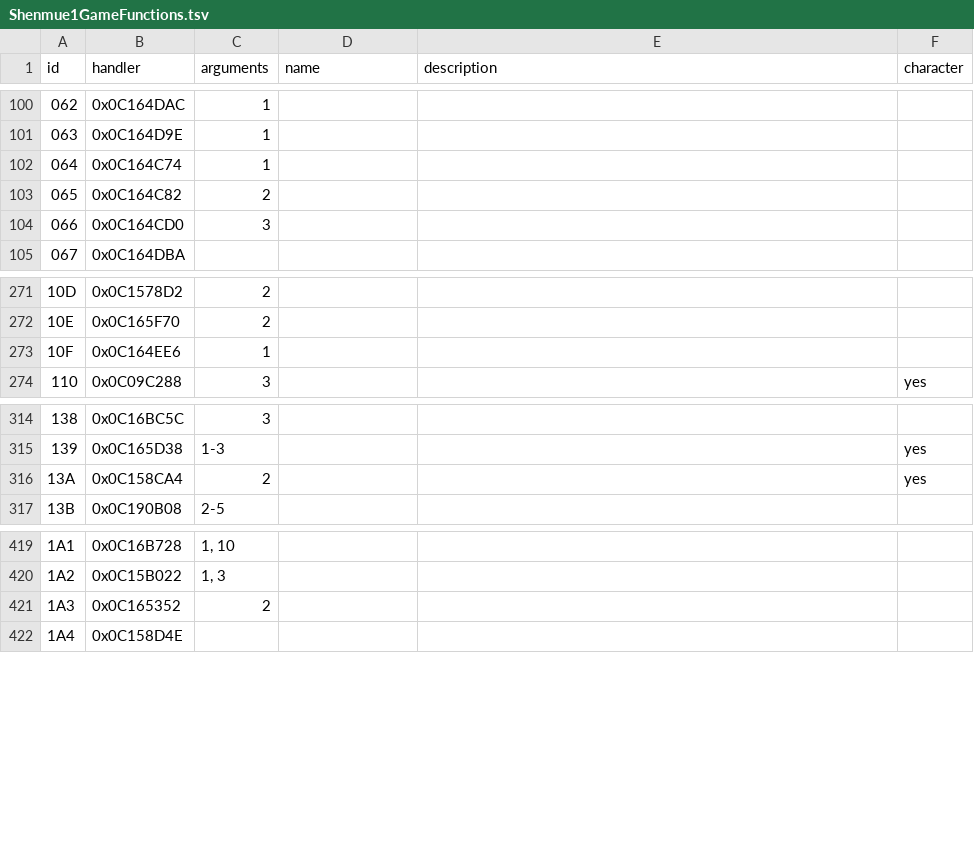
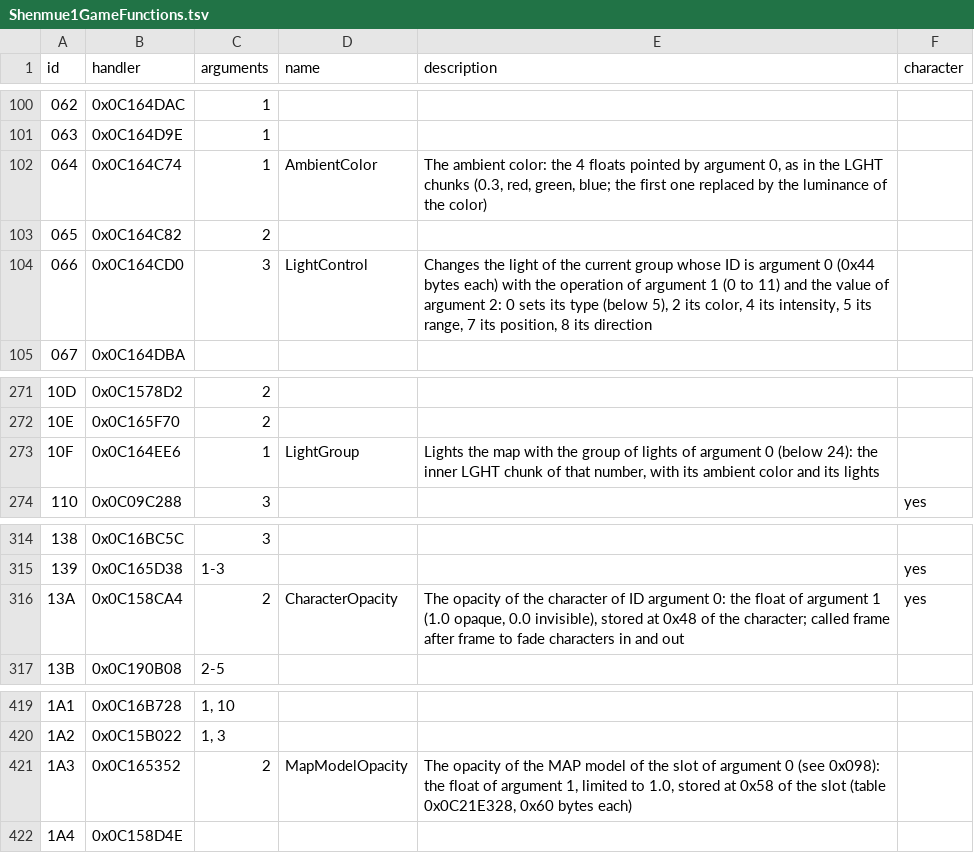
Before and after one commit to EmulRyo/Shenmue, a TSV file: resources/Shenmue1GameFunctions.tsv, drawn as a sheet; only a part is shown, gaps mark what is left out.

```diff
--- a/resources/Shenmue1GameFunctions.tsv
+++ b/resources/Shenmue1GameFunctions.tsv
@@ -101,5 +101,5 @@ id	handler	arguments	name	description	character
 063	0x0C164D9E	1			
-064	0x0C164C74	1			
+064	0x0C164C74	1	AmbientColor	The ambient color: the 4 floats pointed by argument 0, as in the LGHT chunks (0.3, red, green, blue; the first one replaced by the luminance of the color)	
 065	0x0C164C82	2			
-066	0x0C164CD0	3			
+066	0x0C164CD0	3	LightControl	Changes the light of the current group whose ID is argument 0 (0x44 bytes each) with the operation of argument 1 (0 to 11) and the value of argument 2: 0 sets its type (below 5), 2 its color, 4 its intensity, 5 its range, 7 its position, 8 its direction	
 067	0x0C164DBA				
@@ -272,3 +272,3 @@ id	handler	arguments	name	description	character
 10E	0x0C165F70	2			
-10F	0x0C164EE6	1			
+10F	0x0C164EE6	1	LightGroup	Lights the map with the group of lights of argument 0 (below 24): the inner LGHT chunk of that number, with its ambient color and its lights	
 110	0x0C09C288	3			yes
@@ -315,3 +315,3 @@ id	handler	arguments	name	description	character
 139	0x0C165D38	1-3			yes
-13A	0x0C158CA4	2			yes
+13A	0x0C158CA4	2	CharacterOpacity	The opacity of the character of ID argument 0: the float of argument 1 (1.0 opaque, 0.0 invisible), stored at 0x48 of the character; called frame after frame to fade characters in and out	yes
 13B	0x0C190B08	2-5			
@@ -420,3 +420,3 @@ id	handler	arguments	name	description	character
 1A2	0x0C15B022	1, 3			
-1A3	0x0C165352	2			
+1A3	0x0C165352	2	MapModelOpacity	The opacity of the MAP model of the slot of argument 0 (see 0x098): the float of argument 1, limited to 1.0, stored at 0x58 of the slot (table 0x0C21E328, 0x60 bytes each)		
 1A4	0x0C158D4E				
```
Also changed, not shown: 18 other files.
